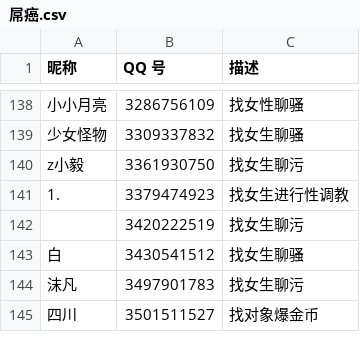
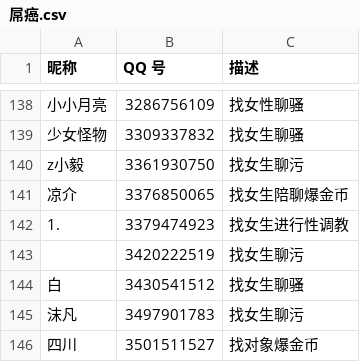
Before and after one commit to blacklisting/qq, a CSV file: 屌癌.csv, drawn as a sheet; only a part is shown, gaps mark what is left out.

Commit message:
Update with a comment just seen.

```diff
--- a/屌癌.csv
+++ b/屌癌.csv
@@ -140,2 +140,3 @@
 "z小毅",3361930750,"找女生聊污"
+"凉介",3376850065,"找女生陪聊爆金币"
 "1.",3379474923,"找女生进行性调教"
```
